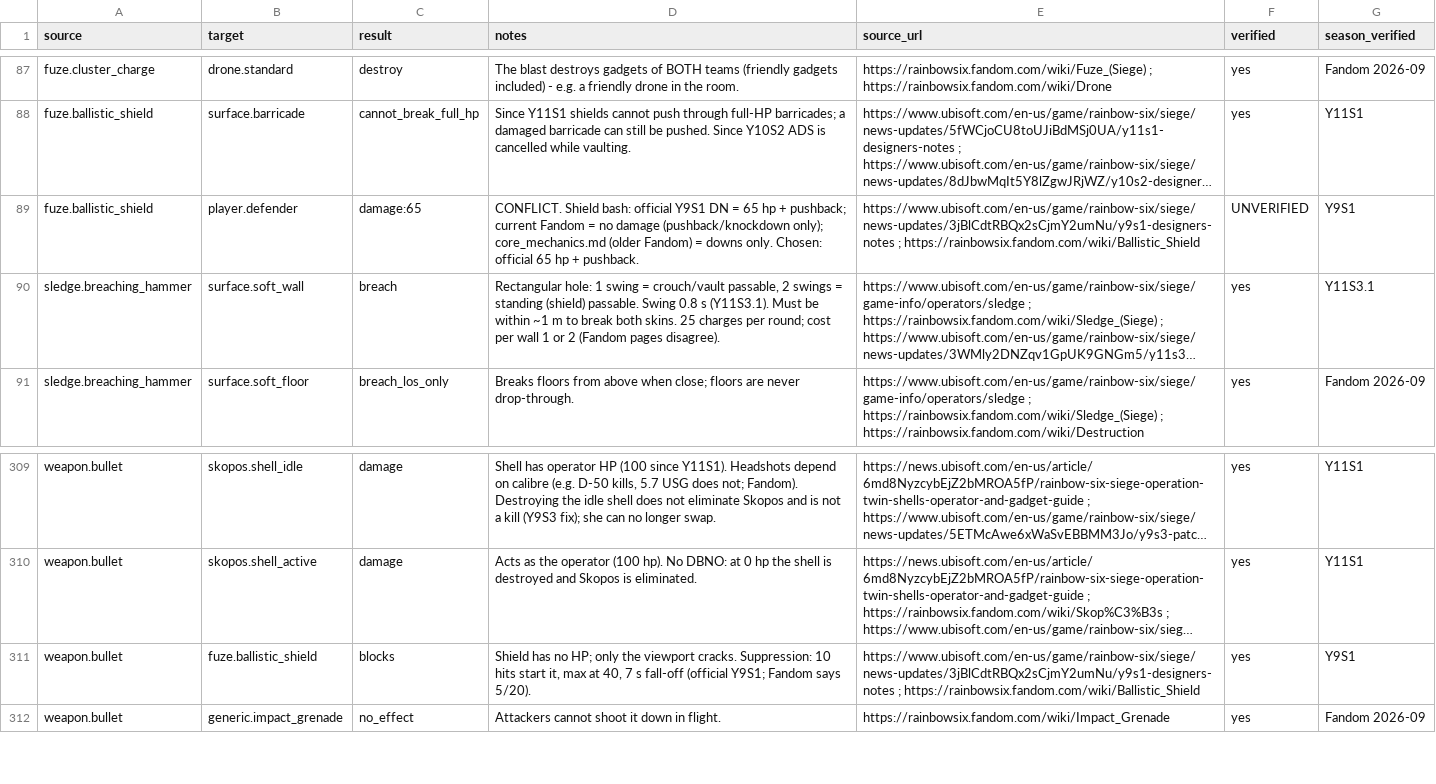
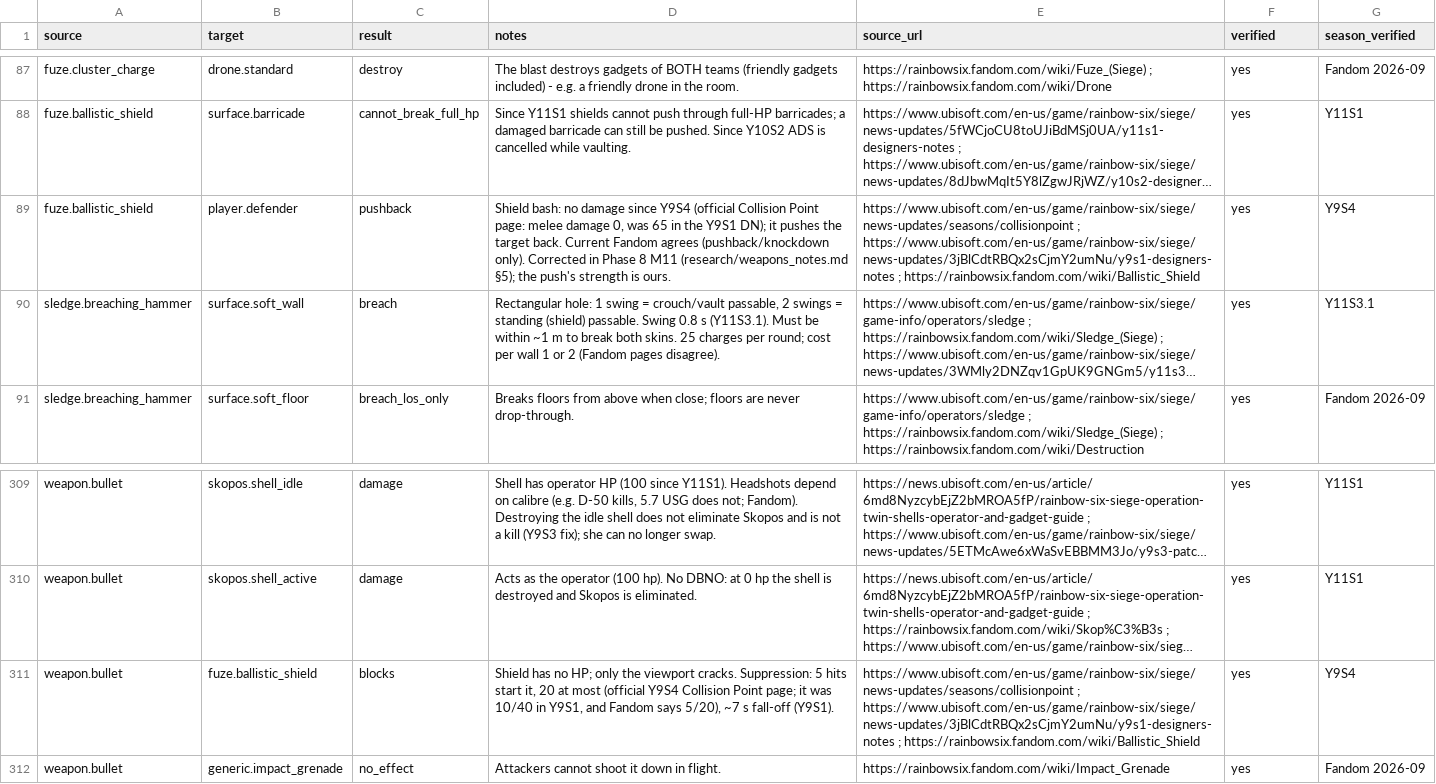
Before and after one commit to DoperDodge/Siege_Online, a CSV file: research/interactions.csv, drawn as a sheet; only a part is shown, gaps mark what is left out; long unchanged cells end in …; the diff names each change by its address in the sheet, - before the commit and + after, or states it on an @@ line.

```diff
--- a/research/interactions.csv
+++ b/research/interactions.csv
-C89 (result): damage:65
+C89 (result): pushback
-D89 (notes): CONFLICT. Shield bash: official Y9S1 DN = 65 hp + pushback; current Fandom = no damage (pushback/knockdown only); core_mechanics.md (older Fandom) = downs only. Chosen: official 65 hp + pushback.
+D89 (notes): Shield bash: no damage since Y9S4 (official Collision Point page: melee damage 0, was 65 in the Y9S1 DN); it pushes the target back. Current Fandom agrees (pushback/knockdown only). Corrected in Phase 8 M11 (research/weapons_notes.md §5); the push's strength is ours.
-E89 (source_url): https://www.ubisoft.com/en-us/game/rainbow-six/siege/news-updates/3jBlCdtRBQx2sCjmY2umNu/y9s1-designers-notes ;…
+E89 (source_url): https://www.ubisoft.com/en-us/game/rainbow-six/siege/news-updates/seasons/collisionpoint ; https://www.ubisoft.com/en-us/game/rainbow-six/siege/news-updates/3jBlCdtRBQx2sCjmY2umNu/y9s1-designers-notes ;…
-F89 (verified): UNVERIFIED
+F89 (verified): yes
-G89 (season_verified): Y9S1
+G89 (season_verified): Y9S4
-D311 (notes): …cracks. Suppression: 10 hits start it, max at 40, 7 s fall-off (official Y9S1; Fandom says 5/20).
+D311 (notes): …cracks. Suppression: 5 hits start it, 20 at most (official Y9S4 Collision Point page; it was 10/40 in Y9S1, and Fandom says 5/20), ~7 s fall-off (Y9S1).
-E311 (source_url): https://www.ubisoft.com/en-us/game/rainbow-six/siege/news-updates/3jBlCdtRBQx2sCjmY2umNu/y9s1-designers-notes ;…
+E311 (source_url): https://www.ubisoft.com/en-us/game/rainbow-six/siege/news-updates/seasons/collisionpoint ; https://www.ubisoft.com/en-us/game/rainbow-six/siege/news-updates/3jBlCdtRBQx2sCjmY2umNu/y9s1-designers-notes ;…
-G311 (season_verified): Y9S1
+G311 (season_verified): Y9S4
```
Also changed, not shown: 35 other files.
